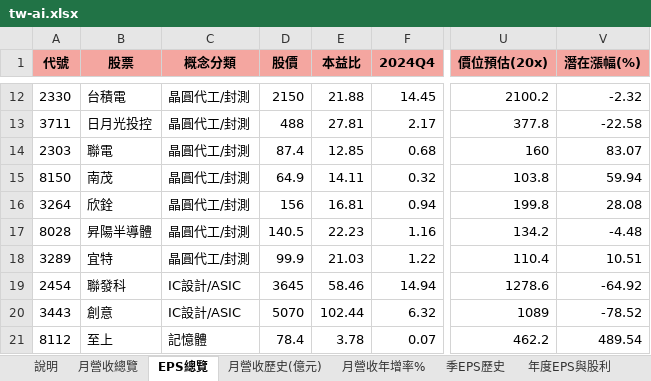
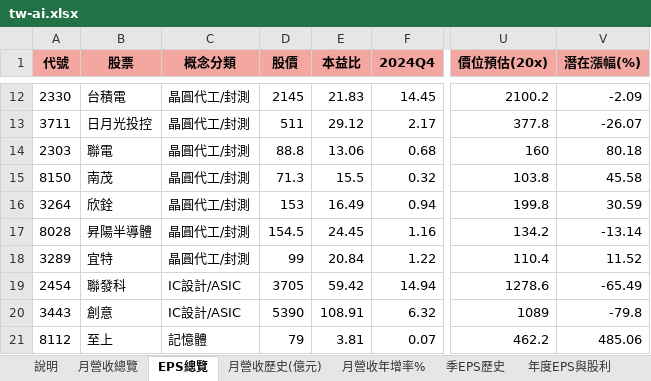
Before and after one commit to mywu-cloud/TW-AI, an Excel workbook: public/data/exports/tw-ai.xlsx, sheet EPS總覽, drawn as a sheet; only a part is shown, gaps mark what is left out; values as stored, in another font and other column widths than the file's, no borders; conditional formats not drawn; the diff covers the shown part only; the diff names each change by its address in the sheet, - before the commit and + after, or states it on an @@ line.

```diff
--- a/public/data/exports/tw-ai.xlsx (sheet EPS總覽)
+++ b/public/data/exports/tw-ai.xlsx (sheet EPS總覽)
-D12 (股價): 2150
+D12 (股價): 2145
-E12 (本益比): 21.88
+E12 (本益比): 21.83
-V12 (潛在漲幅(%)): -2.32
+V12 (潛在漲幅(%)): -2.09
-D13 (股價): 488
+D13 (股價): 511
-E13 (本益比): 27.81
+E13 (本益比): 29.12
-V13 (潛在漲幅(%)): -22.58
+V13 (潛在漲幅(%)): -26.07
-D14 (股價): 87.4
+D14 (股價): 88.8
-E14 (本益比): 12.85
+E14 (本益比): 13.06
-V14 (潛在漲幅(%)): 83.07
+V14 (潛在漲幅(%)): 80.18
-D15 (股價): 64.9
+D15 (股價): 71.3
-E15 (本益比): 14.11
+E15 (本益比): 15.5
-V15 (潛在漲幅(%)): 59.94
+V15 (潛在漲幅(%)): 45.58
-D16 (股價): 156
+D16 (股價): 153
-E16 (本益比): 16.81
+E16 (本益比): 16.49
-V16 (潛在漲幅(%)): 28.08
+V16 (潛在漲幅(%)): 30.59
-D17 (股價): 140.5
+D17 (股價): 154.5
-E17 (本益比): 22.23
+E17 (本益比): 24.45
-V17 (潛在漲幅(%)): -4.48
+V17 (潛在漲幅(%)): -13.14
-D18 (股價): 99.9
+D18 (股價): 99
-E18 (本益比): 21.03
+E18 (本益比): 20.84
-V18 (潛在漲幅(%)): 10.51
+V18 (潛在漲幅(%)): 11.52
-D19 (股價): 3645
+D19 (股價): 3705
-E19 (本益比): 58.46
+E19 (本益比): 59.42
-V19 (潛在漲幅(%)): -64.92
+V19 (潛在漲幅(%)): -65.49
-D20 (股價): 5070
+D20 (股價): 5390
-E20 (本益比): 102.44
+E20 (本益比): 108.91
-V20 (潛在漲幅(%)): -78.52
+V20 (潛在漲幅(%)): -79.8
-D21 (股價): 78.4
+D21 (股價): 79
-E21 (本益比): 3.78
+E21 (本益比): 3.81
-V21 (潛在漲幅(%)): 489.54
+V21 (潛在漲幅(%)): 485.06
```
Also changed, not shown: 147 edited cells elsewhere in this sheet, sheet 月營收總覽, sheet 說明, 2 other files.
